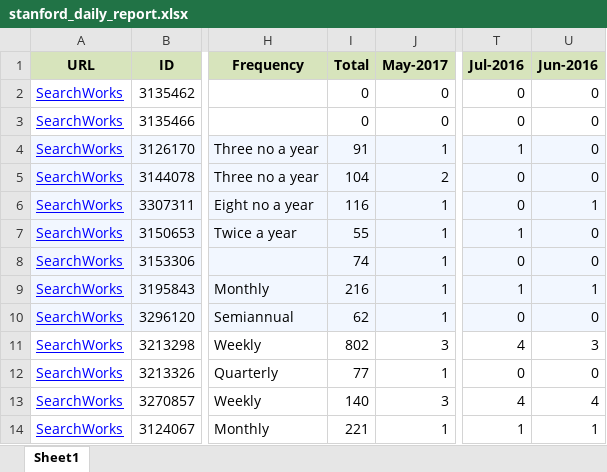
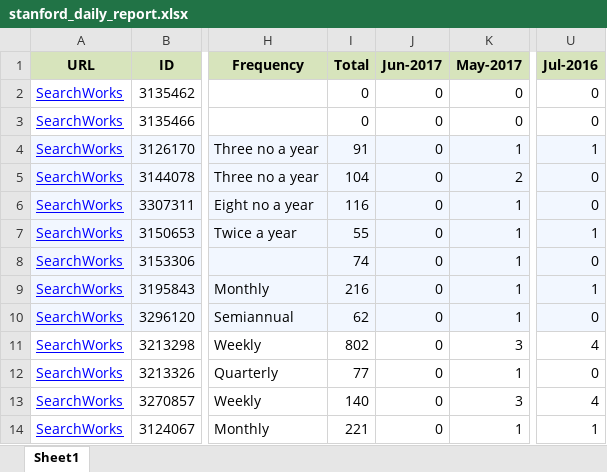
Before and after one commit to omatveyuk/edocument, an Excel workbook: STANFORD/AGREGATOR/stanford_daily_report.xlsx, sheet Sheet1, drawn as a sheet; only a part is shown, gaps mark what is left out; values as stored, in another font and other column widths than the file's, no borders; removed rows and columns are numbered as before the commit, all else as after; the diff names each change by its address in the sheet, - before the commit and + after, or states it on an @@ line.

```diff
--- a/STANFORD/AGREGATOR/stanford_daily_report.xlsx (sheet Sheet1)
+++ b/STANFORD/AGREGATOR/stanford_daily_report.xlsx (sheet Sheet1)
+column J (Jun-2017), rows 2-14: all 0
-column U (Jun-2016), rows 2-14: 0 | 0 | 0 | 0 | 1 | 0 | 0 | 1 | 0 | 3 | 0 | 4 | 1
```
Also changed, not shown: 5 other files.
